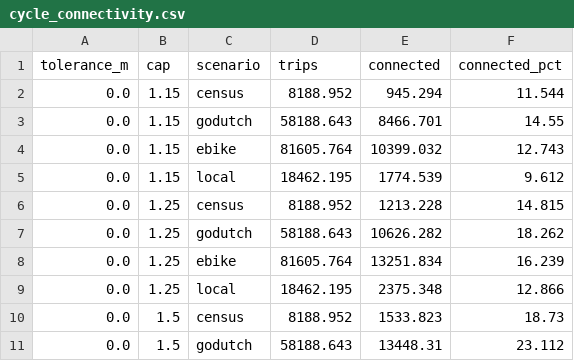
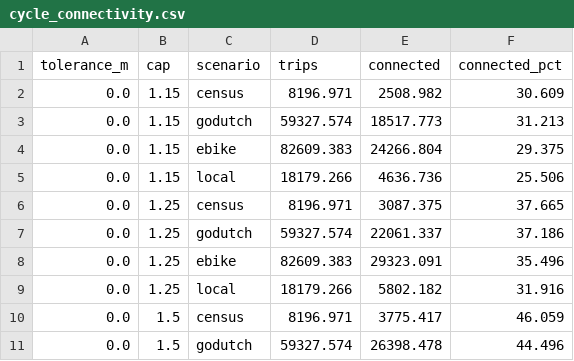
Before and after one commit to deadp/Hello-World, a CSV file: nz-lvt/wellington/outputs/tables/cycle_connectivity.csv, drawn as a sheet; only a part is shown; the diff covers the shown part only.

```diff
--- a/nz-lvt/wellington/outputs/tables/cycle_connectivity.csv
+++ b/nz-lvt/wellington/outputs/tables/cycle_connectivity.csv
@@ -1,11 +1,11 @@
 tolerance_m,cap,scenario,trips,connected,connected_pct
-0.0,1.15,census,8188.952,945.294,11.544
-0.0,1.15,godutch,58188.643,8466.701,14.55
-0.0,1.15,ebike,81605.764,10399.032,12.743
-0.0,1.15,local,18462.195,1774.539,9.612
-0.0,1.25,census,8188.952,1213.228,14.815
-0.0,1.25,godutch,58188.643,10626.282,18.262
-0.0,1.25,ebike,81605.764,13251.834,16.239
-0.0,1.25,local,18462.195,2375.348,12.866
-0.0,1.5,census,8188.952,1533.823,18.73
-0.0,1.5,godutch,58188.643,13448.31,23.112
+0.0,1.15,census,8196.971,2508.982,30.609
+0.0,1.15,godutch,59327.574,18517.773,31.213
+0.0,1.15,ebike,82609.383,24266.804,29.375
+0.0,1.15,local,18179.266,4636.736,25.506
+0.0,1.25,census,8196.971,3087.375,37.665
+0.0,1.25,godutch,59327.574,22061.337,37.186
+0.0,1.25,ebike,82609.383,29323.091,35.496
+0.0,1.25,local,18179.266,5802.182,31.916
+0.0,1.5,census,8196.971,3775.417,46.059
+0.0,1.5,godutch,59327.574,26398.478,44.496
```
Also changed, not shown: 78 edited cells elsewhere in this file, nz-lvt/wellington/outputs/tables/cycle_build_order.csv, nz-lvt/wellington/outputs/tables/cycle_corridors.csv, 12 other files.
